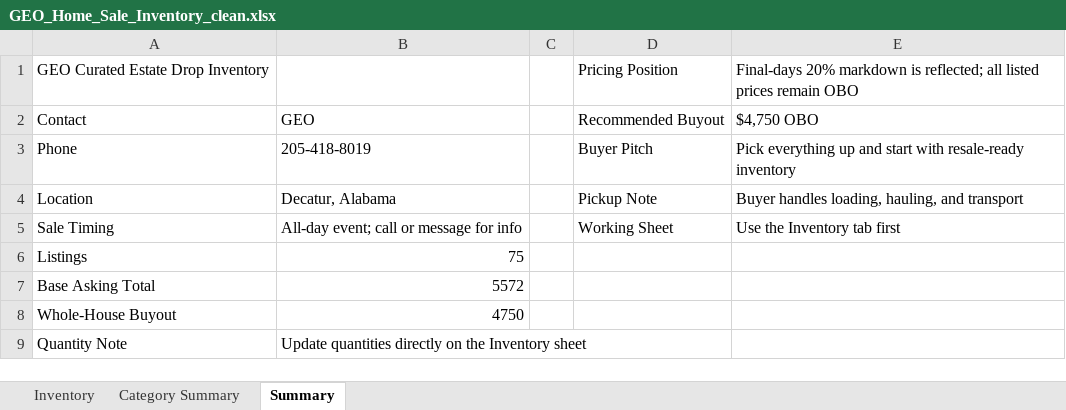
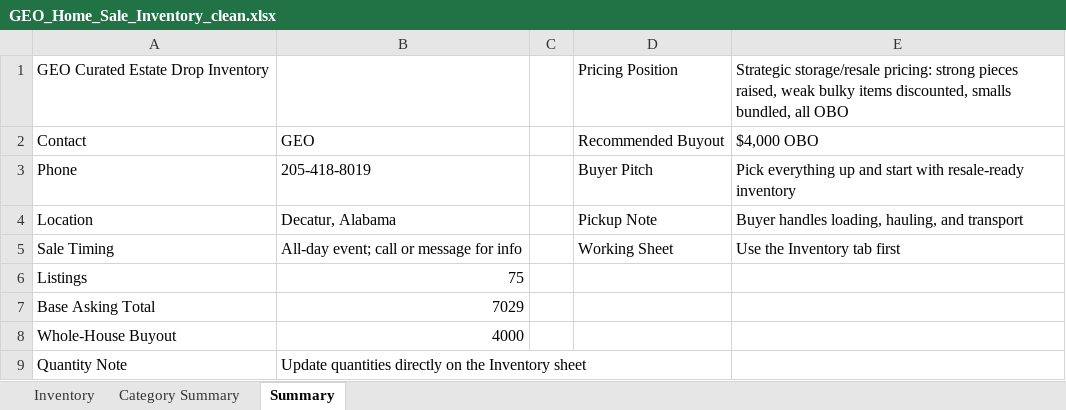
Before and after one commit to Geo222222/gs-de, an Excel workbook: outputs/geo-sale-inventory/GEO_Home_Sale_Inventory_clean.xlsx, sheet Summary, drawn as a sheet; values as stored, in another font and other column widths than the file's, no borders; the diff names each change by its address in the sheet, - before the commit and + after, or states it on an @@ line.

Commit message:
Rebalance storage resale pricing

```diff
--- a/outputs/geo-sale-inventory/GEO_Home_Sale_Inventory_clean.xlsx (sheet Summary)
+++ b/outputs/geo-sale-inventory/GEO_Home_Sale_Inventory_clean.xlsx (sheet Summary)
-E1: Final-days 20% markdown is reflected; all listed prices remain OBO
+E1: Strategic storage/resale pricing: strong pieces raised, weak bulky items discounted, smalls bundled, all OBO
-E2: $4,750 OBO
+E2: $4,000 OBO
-B7: 5572
+B7: 7029
-B8: 4750
+B8: 4000
```
Also changed, not shown: sheet Inventory, sheet Category Summary, 12 other files.
